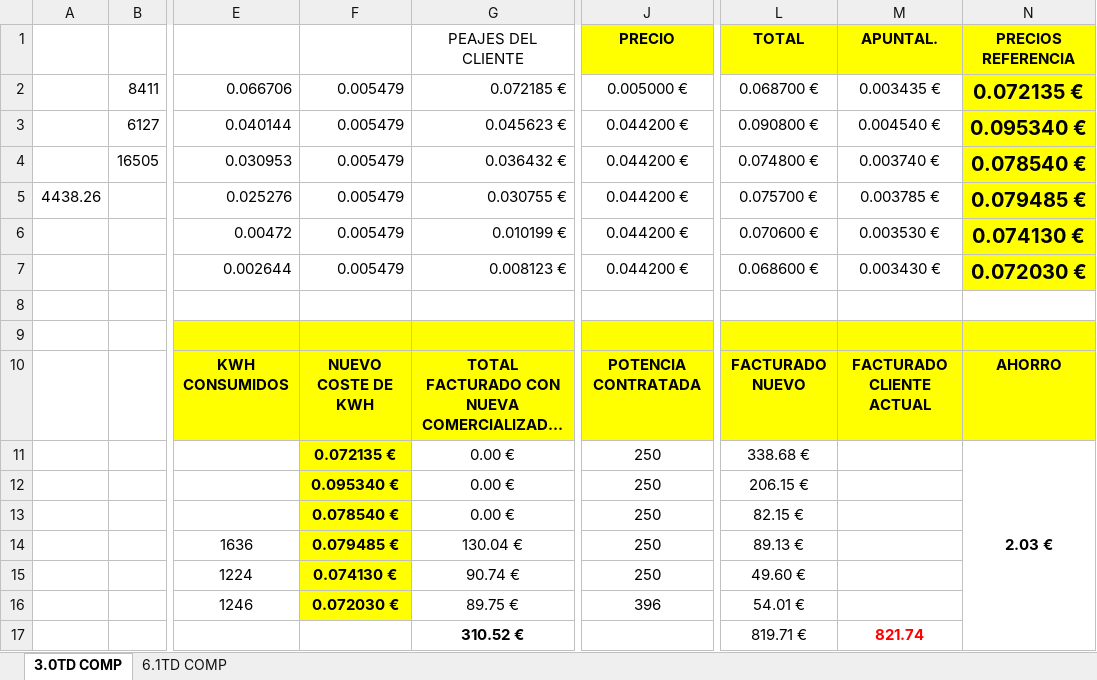
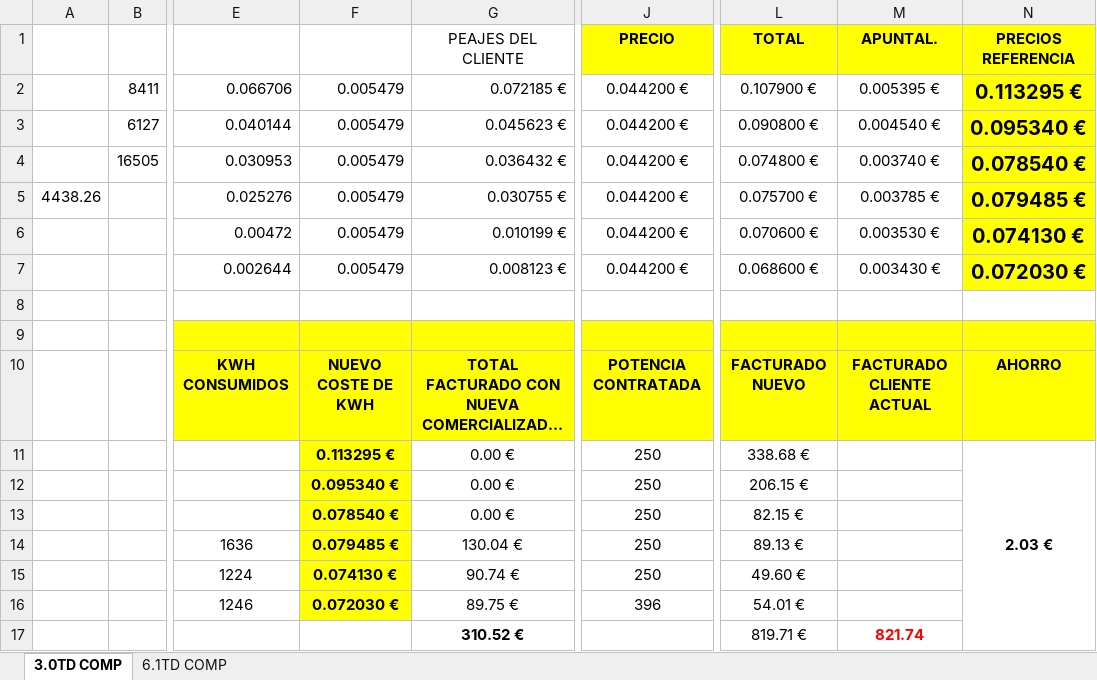
Before and after one commit to PedroGPT/calculadora-energia, an Excel workbook: src/PreciosP.xlsx, sheet 3.0TD COMP, drawn as a sheet; only a part is shown, gaps mark what is left out; long unchanged cells end in …; values as stored, in another font and other column widths than the file's, no borders; the diff names each change by its address in the sheet, - before the commit and + after, or states it on an @@ line.

```diff
--- a/src/PreciosP.xlsx (sheet 3.0TD COMP)
+++ b/src/PreciosP.xlsx (sheet 3.0TD COMP)
-J2 (PRECIO): 0.005000 €
+J2 (PRECIO): 0.044200 €
-L2 (TOTAL): 0.068700 €
+L2 (TOTAL): 0.107900 €
-M2 (APUNTAL.): 0.003435 €
+M2 (APUNTAL.): 0.005395 €
-N2 (PRECIOS REFERENCIA): 0.072135 €
+N2 (PRECIOS REFERENCIA): 0.113295 €
-F11: 0.072135 €
+F11: 0.113295 €
```
Also changed, not shown: 1 other file.
